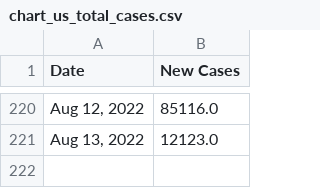
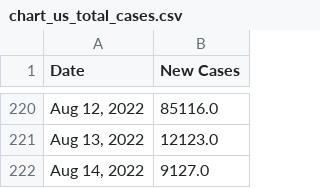
Before and after one commit to Pasin3ru/Tracking-COVID-19, a CSV file: _data/chart_us_total_cases.csv, drawn as a sheet; only a part is shown, gaps mark what is left out.

```diff
--- a/_data/chart_us_total_cases.csv
+++ b/_data/chart_us_total_cases.csv
@@ -221 +221,2 @@ Date,New Cases
 "Aug 13, 2022",12123.0
+"Aug 14, 2022",9127.0
```
Also changed, not shown: _data/chart_us_total_deaths.csv, 6 other files.
